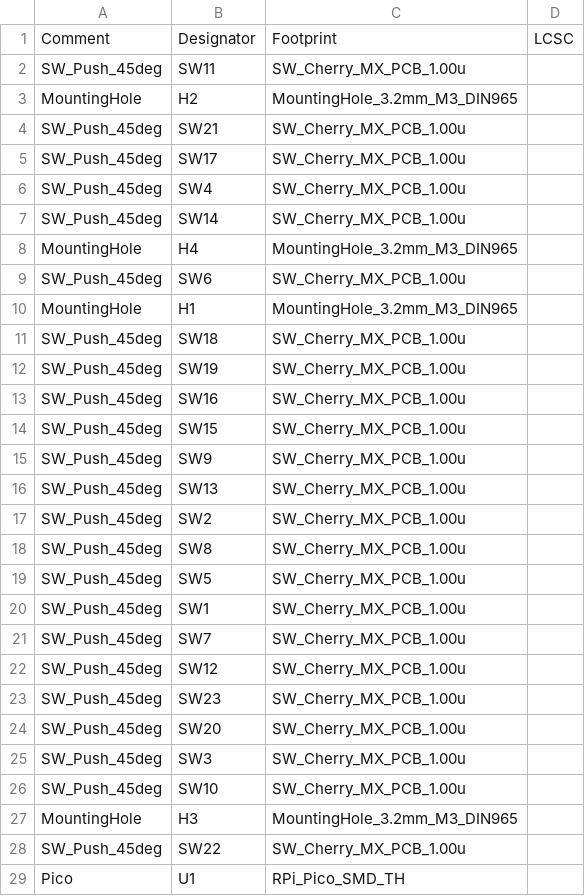
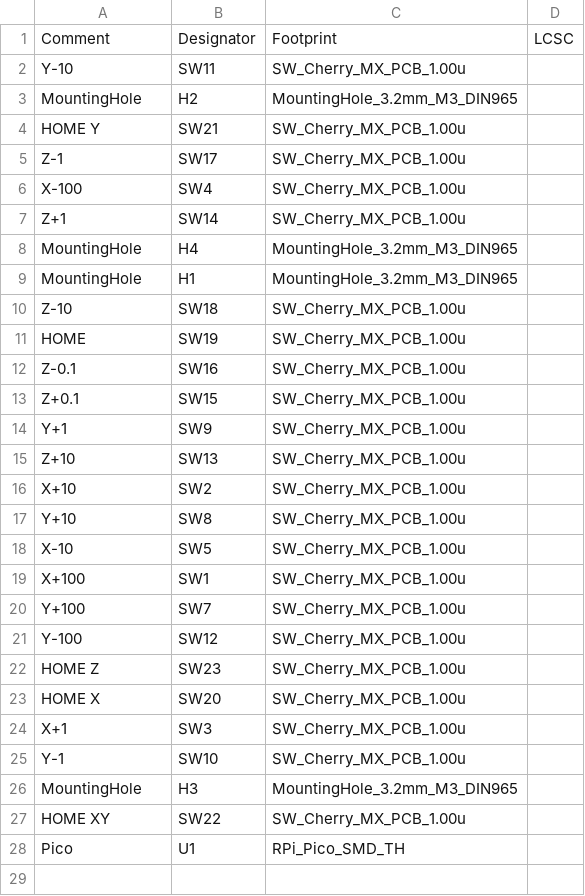
Before and after one commit to VinnyCordeiro/g-code_keeb, a CSV file: Cherry_MX/pico/jlcpcb/assembly/BOM-G-Code_Keeb.csv, drawn as a sheet.

```diff
--- a/Cherry_MX/pico/jlcpcb/assembly/BOM-G-Code_Keeb.csv
+++ b/Cherry_MX/pico/jlcpcb/assembly/BOM-G-Code_Keeb.csv
@@ -1,29 +1,28 @@
 Comment,Designator,Footprint,LCSC
-SW_Push_45deg,SW11,SW_Cherry_MX_PCB_1.00u,
+Y-10,SW11,SW_Cherry_MX_PCB_1.00u,
 MountingHole,H2,MountingHole_3.2mm_M3_DIN965,
-SW_Push_45deg,SW21,SW_Cherry_MX_PCB_1.00u,
-SW_Push_45deg,SW17,SW_Cherry_MX_PCB_1.00u,
-SW_Push_45deg,SW4,SW_Cherry_MX_PCB_1.00u,
-SW_Push_45deg,SW14,SW_Cherry_MX_PCB_1.00u,
+HOME Y,SW21,SW_Cherry_MX_PCB_1.00u,
+Z-1,SW17,SW_Cherry_MX_PCB_1.00u,
+X-100,SW4,SW_Cherry_MX_PCB_1.00u,
+Z+1,SW14,SW_Cherry_MX_PCB_1.00u,
 MountingHole,H4,MountingHole_3.2mm_M3_DIN965,
-SW_Push_45deg,SW6,SW_Cherry_MX_PCB_1.00u,
 MountingHole,H1,MountingHole_3.2mm_M3_DIN965,
-SW_Push_45deg,SW18,SW_Cherry_MX_PCB_1.00u,
-SW_Push_45deg,SW19,SW_Cherry_MX_PCB_1.00u,
-SW_Push_45deg,SW16,SW_Cherry_MX_PCB_1.00u,
-SW_Push_45deg,SW15,SW_Cherry_MX_PCB_1.00u,
-SW_Push_45deg,SW9,SW_Cherry_MX_PCB_1.00u,
-SW_Push_45deg,SW13,SW_Cherry_MX_PCB_1.00u,
-SW_Push_45deg,SW2,SW_Cherry_MX_PCB_1.00u,
-SW_Push_45deg,SW8,SW_Cherry_MX_PCB_1.00u,
-SW_Push_45deg,SW5,SW_Cherry_MX_PCB_1.00u,
-SW_Push_45deg,SW1,SW_Cherry_MX_PCB_1.00u,
-SW_Push_45deg,SW7,SW_Cherry_MX_PCB_1.00u,
-SW_Push_45deg,SW12,SW_Cherry_MX_PCB_1.00u,
-SW_Push_45deg,SW23,SW_Cherry_MX_PCB_1.00u,
-SW_Push_45deg,SW20,SW_Cherry_MX_PCB_1.00u,
-SW_Push_45deg,SW3,SW_Cherry_MX_PCB_1.00u,
-SW_Push_45deg,SW10,SW_Cherry_MX_PCB_1.00u,
+Z-10,SW18,SW_Cherry_MX_PCB_1.00u,
+HOME,SW19,SW_Cherry_MX_PCB_1.00u,
+Z-0.1,SW16,SW_Cherry_MX_PCB_1.00u,
+Z+0.1,SW15,SW_Cherry_MX_PCB_1.00u,
+Y+1,SW9,SW_Cherry_MX_PCB_1.00u,
+Z+10,SW13,SW_Cherry_MX_PCB_1.00u,
+X+10,SW2,SW_Cherry_MX_PCB_1.00u,
+Y+10,SW8,SW_Cherry_MX_PCB_1.00u,
+X-10,SW5,SW_Cherry_MX_PCB_1.00u,
+X+100,SW1,SW_Cherry_MX_PCB_1.00u,
+Y+100,SW7,SW_Cherry_MX_PCB_1.00u,
+Y-100,SW12,SW_Cherry_MX_PCB_1.00u,
+HOME Z,SW23,SW_Cherry_MX_PCB_1.00u,
+HOME X,SW20,SW_Cherry_MX_PCB_1.00u,
+X+1,SW3,SW_Cherry_MX_PCB_1.00u,
+Y-1,SW10,SW_Cherry_MX_PCB_1.00u,
 MountingHole,H3,MountingHole_3.2mm_M3_DIN965,
-SW_Push_45deg,SW22,SW_Cherry_MX_PCB_1.00u,
+HOME XY,SW22,SW_Cherry_MX_PCB_1.00u,
 Pico,U1,RPi_Pico_SMD_TH,
```
Also changed, not shown: 16 other files.
